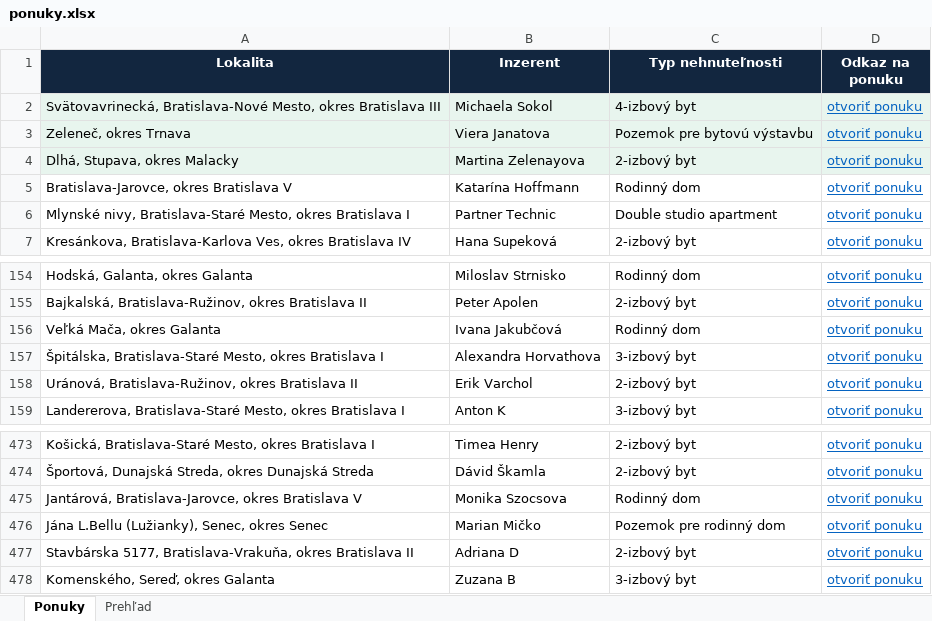
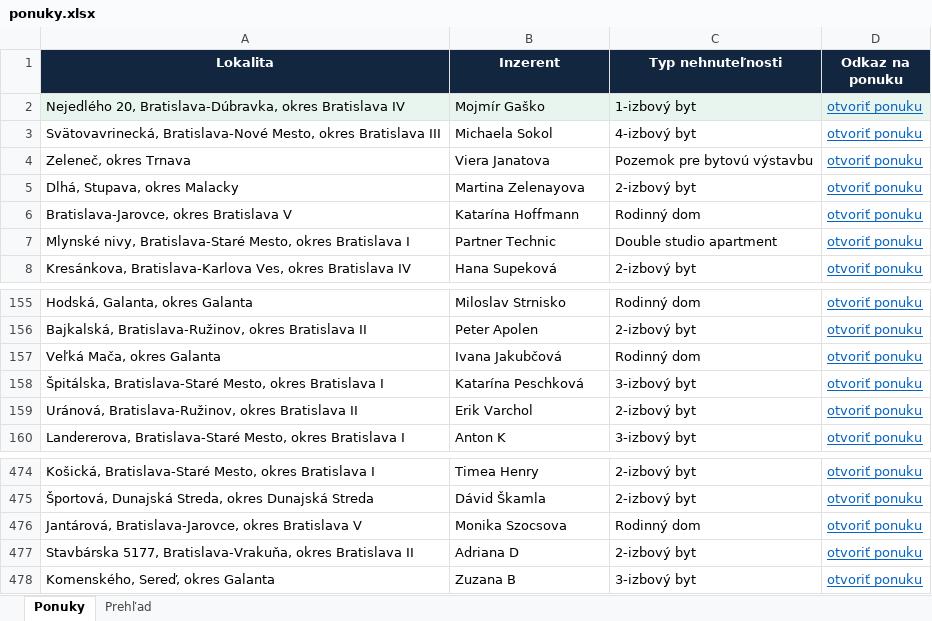
Before and after one commit to mrkubis-nest/nehnutelnosti-scraper, an Excel workbook: public/ponuky.xlsx, sheet Ponuky, drawn as a sheet; only a part is shown, gaps mark what is left out; values as stored, in another font and other column widths than the file's, no borders; removed rows and columns are numbered as before the commit, all else as after; the diff names each change by its address in the sheet, - before the commit and + after, or states it on an @@ line.

```diff
--- a/public/ponuky.xlsx (sheet Ponuky)
+++ b/public/ponuky.xlsx (sheet Ponuky)
+row 2: Nejedlého 20, Bratislava-Dúbravka, okres Bratislava IV | Mojmír Gaško | 1-izbový byt | otvoriť ponuku
-A3:D5 fill: #E8F5EE
+A3:D5 fill: none
-B158 (Inzerent): Alexandra Horvathova
+B158 (Inzerent): Katarína Peschková
-row 476: Jána L.Bellu (Lužianky), Senec, okres Senec | Marian Mičko | Pozemok pre rodinný dom | otvoriť ponuku
```
Also changed, not shown: sheet Prehľad, 2 other files.
